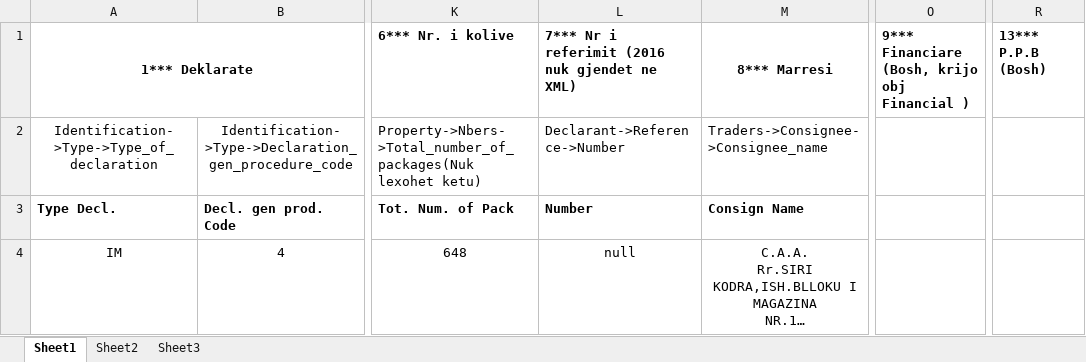
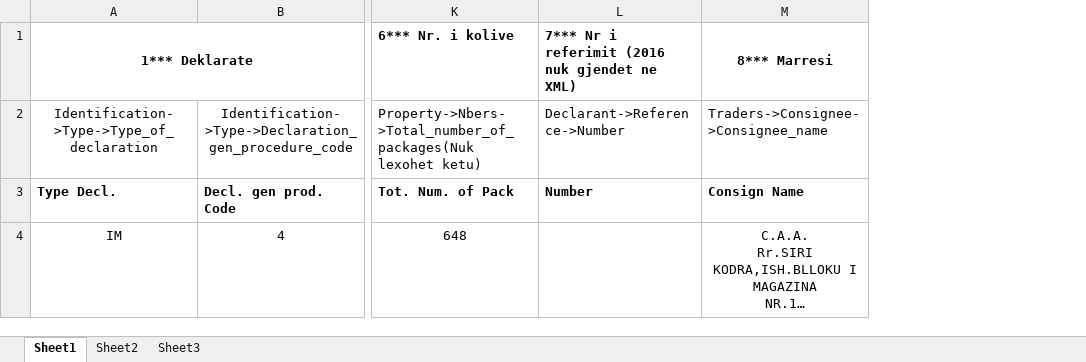
Before and after one commit to sc001cs/AsycudaXML, an Excel workbook: assets/generated/MultiItems.xlsx, sheet Sheet1, drawn as a sheet; only a part is shown, gaps mark what is left out; long unchanged cells end in …; values as stored, in another font and other column widths than the file's, no borders; the diff names each change by its address in the sheet, - before the commit and + after, or states it on an @@ line.

Commit message:
update excel

```diff
--- a/assets/generated/MultiItems.xlsx (sheet Sheet1)
+++ b/assets/generated/MultiItems.xlsx (sheet Sheet1)
-column O, row 1: 9*** Financiare (Bosh, krijo obj Financial )
-column R (13*** P.P.B (Bosh)), empty
-L4: null
+L4: (empty)
```
Also changed, not shown: assets/generated/SingleItem.xlsx.
